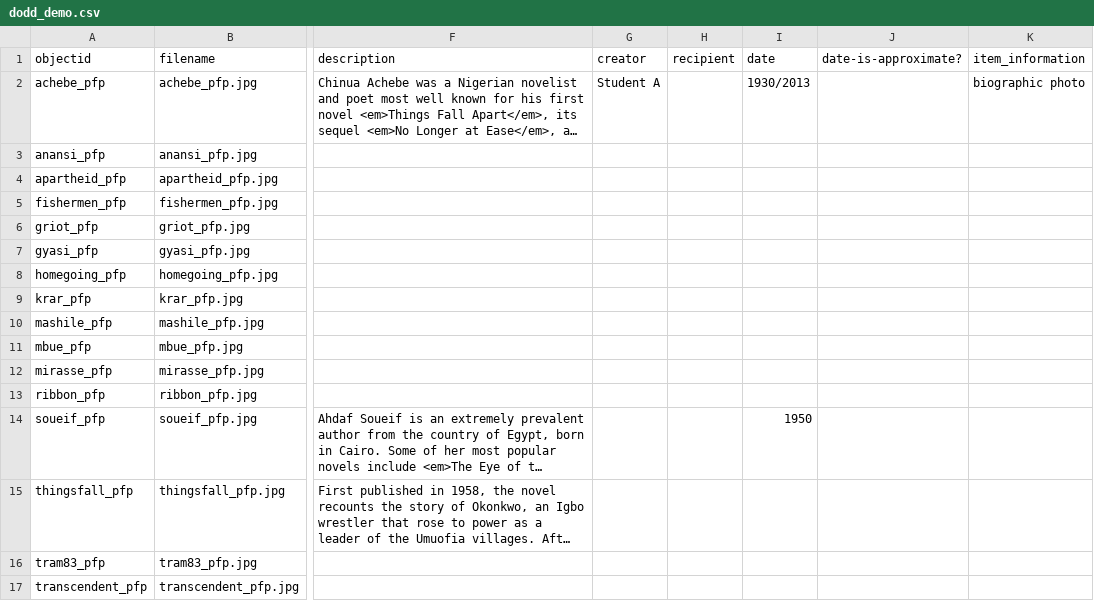
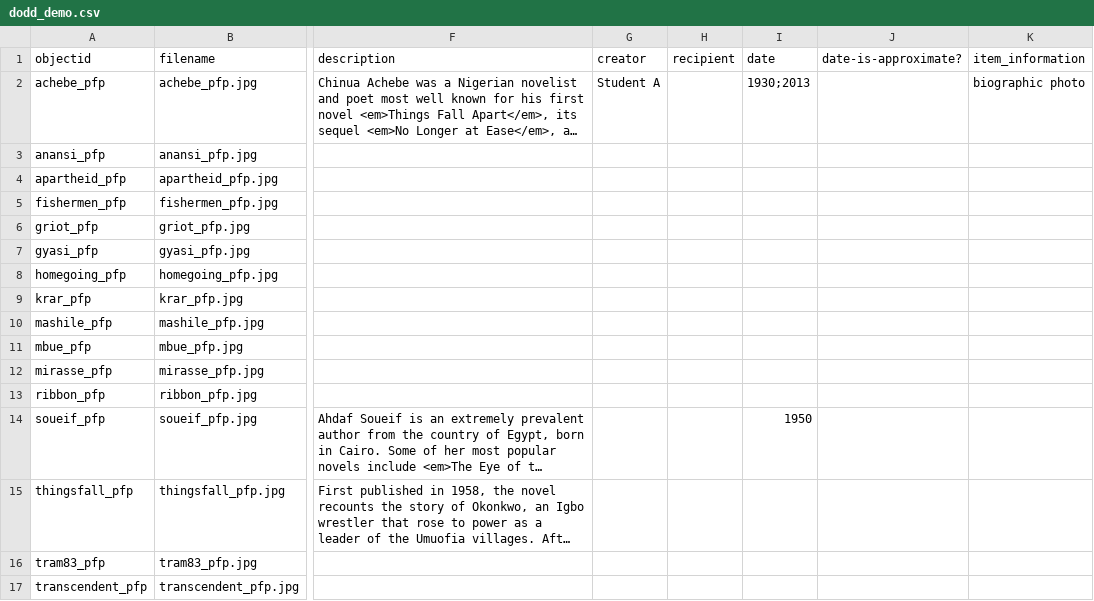
Before and after one commit to gu-dcl/dobbs, a CSV file: _data/dodd_demo.csv, drawn as a sheet; only a part is shown, gaps mark what is left out; long unchanged cells end in …; the diff names each change by its address in the sheet, - before the commit and + after, or states it on an @@ line.

Commit message:
Update dodd_demo.csv
changed / to ; in dates

```diff
--- a/_data/dodd_demo.csv
+++ b/_data/dodd_demo.csv
-I2 (date): 1930/2013
+I2 (date): 1930;2013
```
